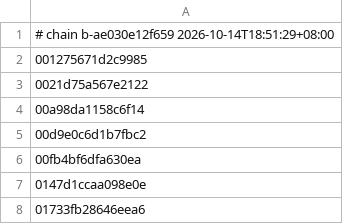
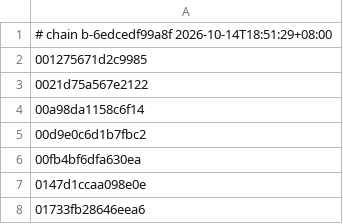
Before and after one commit to Mokimiwa/tomodachi-native, a TSV file: dm/games/0100A6301214E000/c1_full.tsv, drawn as a sheet; only a part is shown.

```diff
--- a/dm/games/0100A6301214E000/c1_full.tsv
+++ b/dm/games/0100A6301214E000/c1_full.tsv
@@ -1,2 +1,2 @@
-# chain b-ae030e12f659 2026-10-14T18:51:29+08:00
+# chain b-6edcedf99a8f 2026-10-14T18:51:29+08:00
 001275671d2c9985
```
Also changed, not shown: dm/games/010015100B514000/c1_full.tsv, 6 other files.
